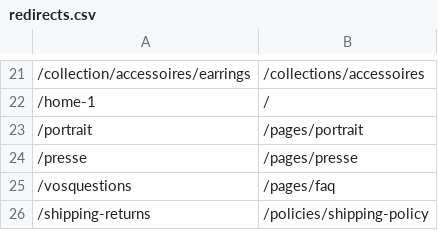
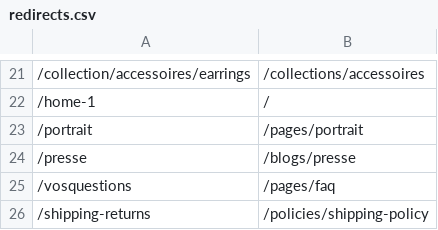
Before and after one commit to xschreder/larquemain, a CSV file: migration/redirects.csv, drawn as a sheet; only a part is shown, gaps mark what is left out; the diff names each change by its address in the sheet, - before the commit and + after, or states it on an @@ line.

```diff
--- a/migration/redirects.csv
+++ b/migration/redirects.csv
-B24: /pages/presse
+B24: /blogs/presse
```
Also changed, not shown: 3 other files.
